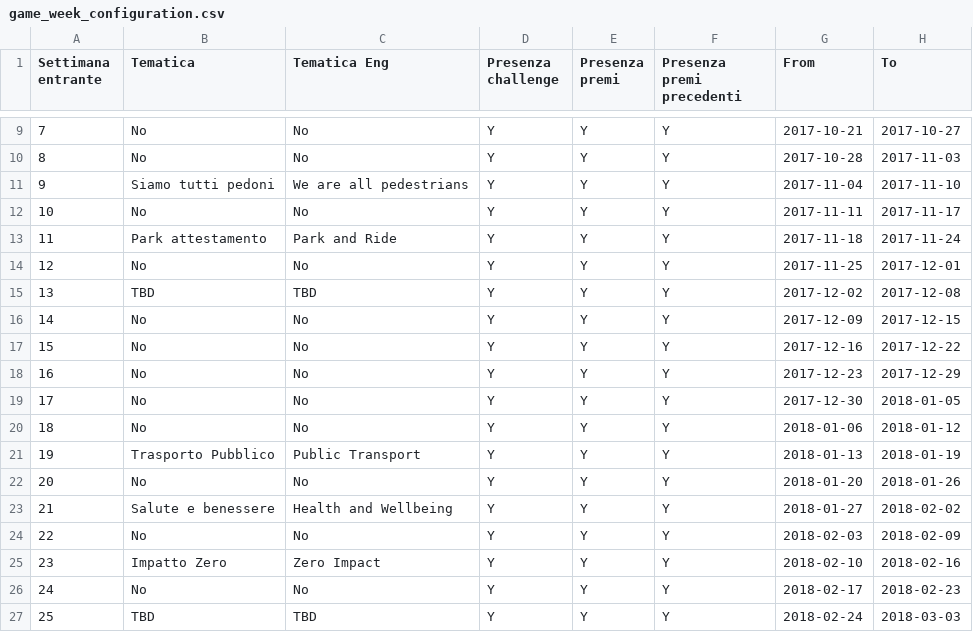
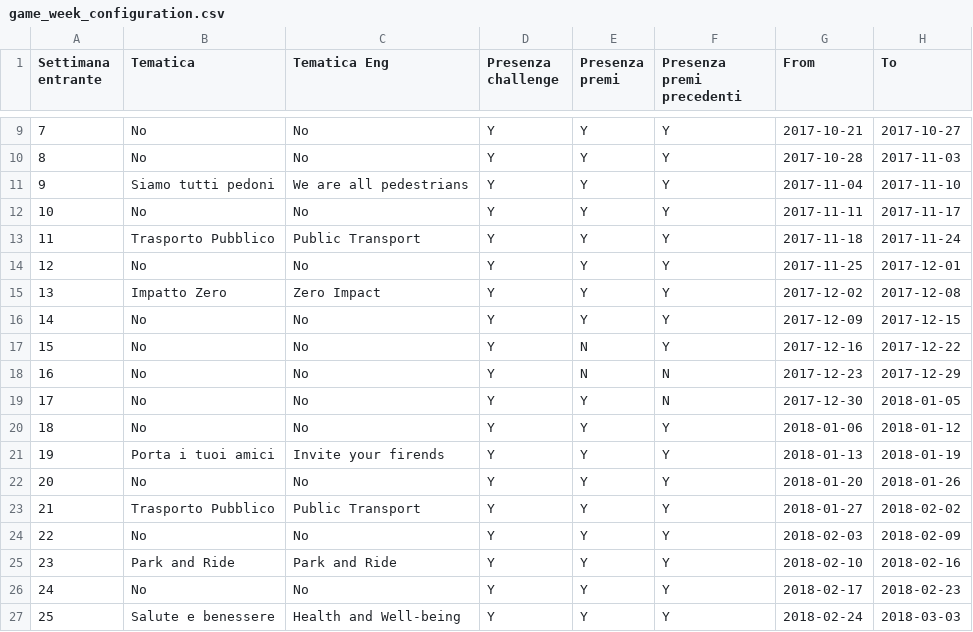
Before and after one commit to smartcampuslab/smartcampus.mobilityservice, a CSV file: src/main/resources/mail/conf_file/game_week_configuration.csv, drawn as a sheet; only a part is shown, gaps mark what is left out.

```diff
--- a/src/main/resources/mail/conf_file/game_week_configuration.csv
+++ b/src/main/resources/mail/conf_file/game_week_configuration.csv
@@ -12,16 +12,16 @@ Settimana entrante,Tematica ,Tematica Eng,Presenza challenge,Presenza premi,Pres
 10,No,No,Y,Y,Y,2017-11-11,2017-11-17
-11,Park attestamento,Park and Ride,Y,Y,Y,2017-11-18,2017-11-24
+11,Trasporto Pubblico,Public Transport,Y,Y,Y,2017-11-18,2017-11-24
 12,No,No,Y,Y,Y,2017-11-25,2017-12-01
-13,TBD,TBD,Y,Y,Y,2017-12-02,2017-12-08
+13,Impatto Zero,Zero Impact,Y,Y,Y,2017-12-02,2017-12-08
 14,No,No,Y,Y,Y,2017-12-09,2017-12-15
-15,No,No,Y,Y,Y,2017-12-16,2017-12-22
-16,No,No,Y,Y,Y,2017-12-23,2017-12-29
-17,No,No,Y,Y,Y,2017-12-30,2018-01-05
+15,No,No,Y,N,Y,2017-12-16,2017-12-22
+16,No,No,Y,N,N,2017-12-23,2017-12-29
+17,No,No,Y,Y,N,2017-12-30,2018-01-05
 18,No,No,Y,Y,Y,2018-01-06,2018-01-12
-19,Trasporto Pubblico,Public Transport,Y,Y,Y,2018-01-13,2018-01-19
+19,Porta i tuoi amici,Invite your firends,Y,Y,Y,2018-01-13,2018-01-19
 20,No,No,Y,Y,Y,2018-01-20,2018-01-26
-21,Salute e benessere,Health and Wellbeing,Y,Y,Y,2018-01-27,2018-02-02
+21,Trasporto Pubblico,Public Transport,Y,Y,Y,2018-01-27,2018-02-02
 22,No,No,Y,Y,Y,2018-02-03,2018-02-09
-23,Impatto Zero,Zero Impact,Y,Y,Y,2018-02-10,2018-02-16
+23,Park and Ride,Park and Ride,Y,Y,Y,2018-02-10,2018-02-16
 24,No,No,Y,Y,Y,2018-02-17,2018-02-23
-25,TBD,TBD,Y,Y,Y,2018-02-24,2018-03-03
+25,Salute e benessere,Health and Well-being,Y,Y,Y,2018-02-24,2018-03-03
```
Also changed, not shown: src/main/resources/mail/conf_file/game_week_prize_en.csv, src/main/resources/mail/conf_file/game_week_prize_it.csv.
